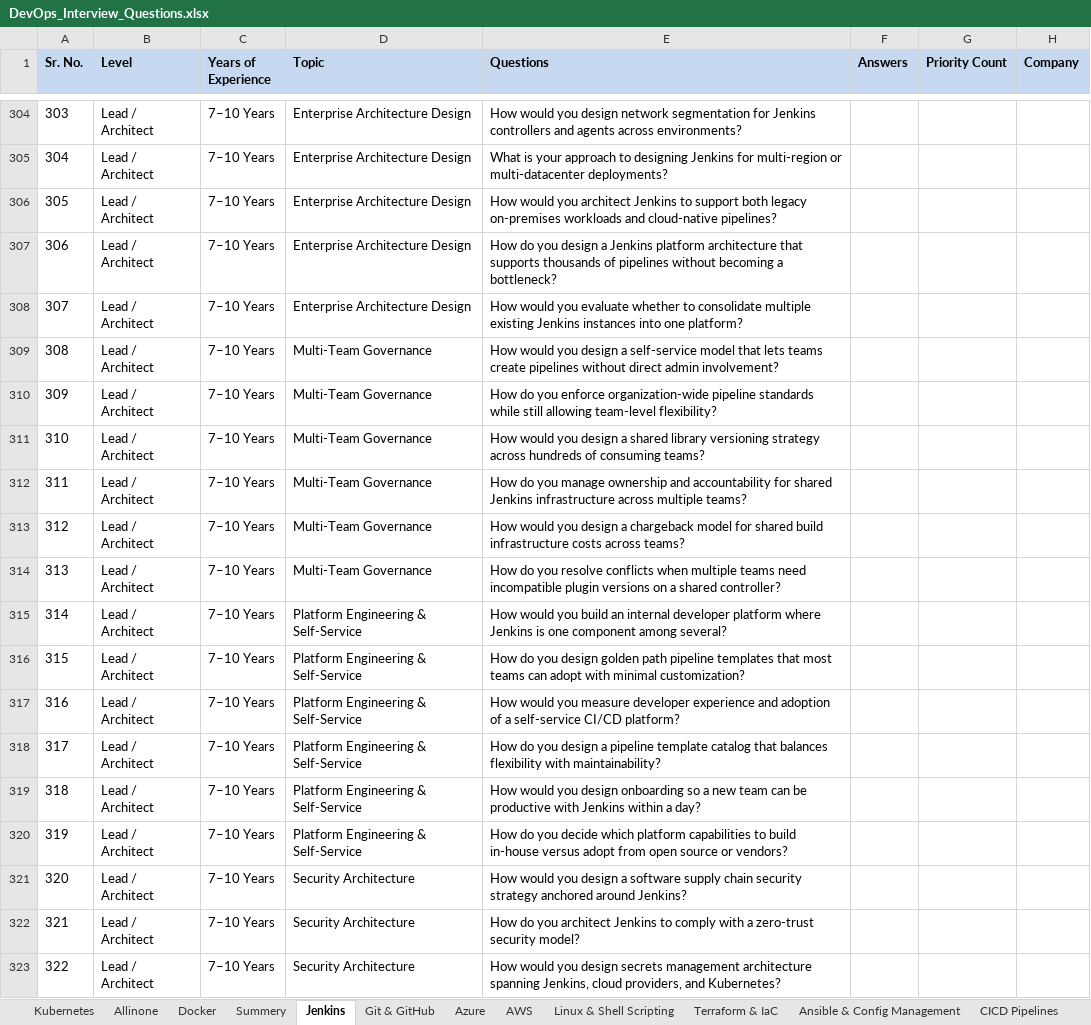
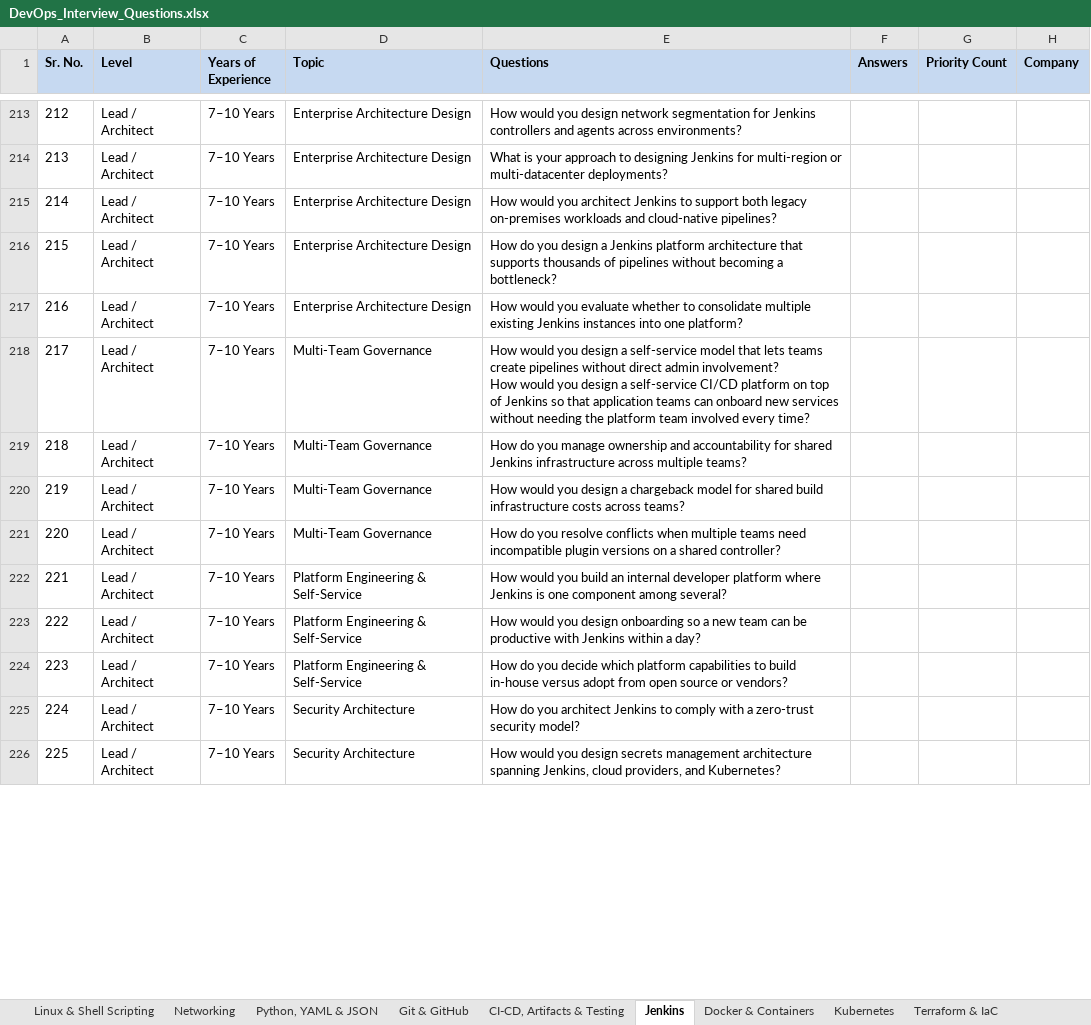
Before and after one commit to dikshaingole/dikshaingole.github.io, an Excel workbook: Devops/DevOps_Interview_Questions.xlsx, sheet Jenkins, drawn as a sheet; only a part is shown, gaps mark what is left out; values as stored, in another font and other column widths than the file's, no borders; removed rows and columns are numbered as before the commit, all else as after; ↵ is a line break in a cell; the diff covers the shown part only; the diff names each change by its address in the sheet, - before the commit and + after, or states it on an @@ line.

```diff
--- a/Devops/DevOps_Interview_Questions.xlsx (sheet Jenkins)
+++ b/Devops/DevOps_Interview_Questions.xlsx (sheet Jenkins)
-sheet tab: Allinone
+sheet tab: Networking
-sheet tab: Docker
+sheet tab: Python, YAML & JSON
-sheet tab: Summery
-sheet tab: Ansible & Config Management
-sheet tab: CICD Pipelines
+sheet tab: CI-CD, Artifacts & Testing
+sheet tab: Docker & Containers
@@ sheet tab order changed: Linux & Shell Scripting | Networking | Python, YAML & JSON | Git & GitHub | CI-CD, Artifacts & Testing | Jenkins | Docker & Containers | Kubernetes | Terraform & IaC @@
@@ column A (Sr. No.) renumbered between rows 3 and 345 @@
-E218 (Questions): …admin involvement?
+E218 (Questions): …admin involvement? ↵ How would you design a self-service CI/CD platform on top of Jenkins so that application teams can onboard new services without needing the platform team involved every time?
-row 310: 309 | Lead / Architect | 7–10 Years | Multi-Team Governance | How do you enforce organization-wide pipeline standards while still allowing team-level flexibility?
-row 311: 310 | Lead / Architect | 7–10 Years | Multi-Team Governance | How would you design a shared library versioning strategy across hundreds of consuming teams?
-row 316: 315 | Lead / Architect | 7–10 Years | Platform Engineering & Self-Service | How do you design golden path pipeline templates that most teams can adopt with minimal customization?
-row 317: 316 | Lead / Architect | 7–10 Years | Platform Engineering & Self-Service | How would you measure developer experience and adoption of a self-service CI/CD platform?
-row 318: 317 | Lead / Architect | 7–10 Years | Platform Engineering & Self-Service | How do you design a pipeline template catalog that balances flexibility with maintainability?
-row 321: 320 | Lead / Architect | 7–10 Years | Security Architecture | How would you design a software supply chain security strategy anchored around Jenkins?
```
Also changed, not shown: 139 added rows, 102 removed rows and 153 edited cells elsewhere in this sheet, sheet Kubernetes, sheet Linux & Shell Scripting, sheet Azure, sheet Python, YAML & JSON, sheet AWS, sheet Git & GitHub, 5 more sheets, other sheet tabs, 4 other files.
